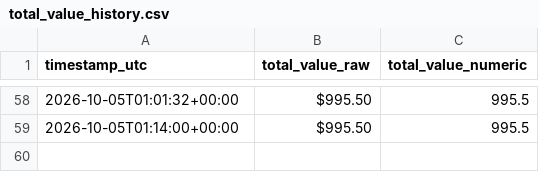
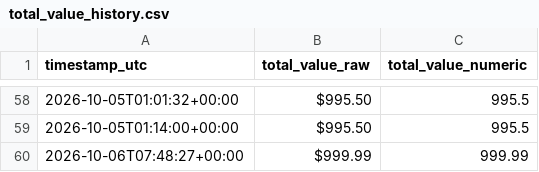
Before and after one commit to mustafacamurcu/riftmana-tracker, a CSV file: total_value_history.csv, drawn as a sheet; only a part is shown, gaps mark what is left out; the diff names each change by its address in the sheet, - before the commit and + after, or states it on an @@ line.

Commit message:
Log total value 2026-10-06T07:48:46Z

```diff
--- a/total_value_history.csv
+++ b/total_value_history.csv
+row 60: 2026-10-06T07:48:27+00:00 | $999.99 | 999.99
```
Also changed, not shown: 3 other files.
